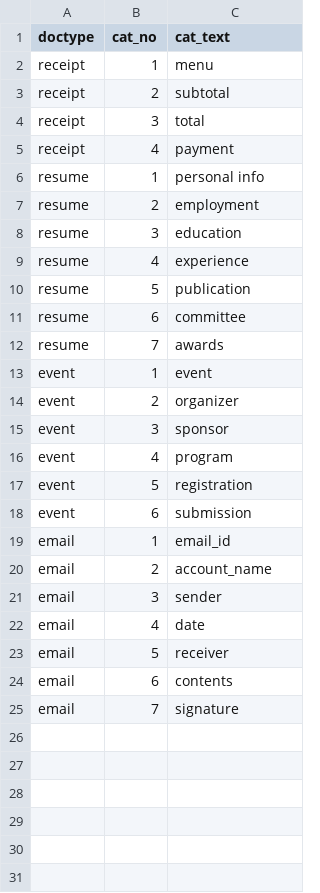
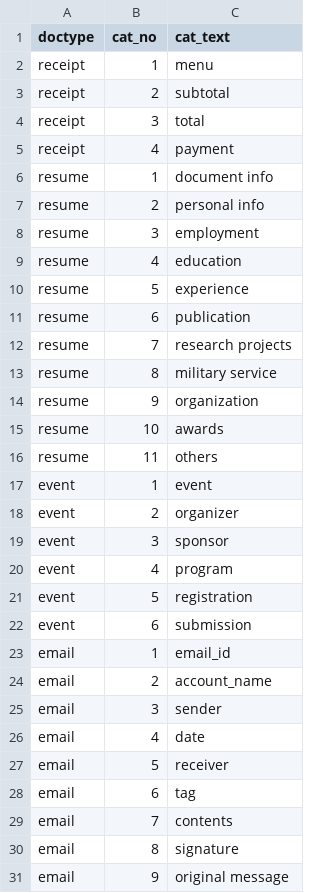
Before and after one commit to kixlab/clova_review_interface, a CSV file: server/db_init/db_init - initcat.csv, drawn as a sheet.

```diff
--- a/server/db_init/db_init - initcat.csv
+++ b/server/db_init/db_init - initcat.csv
@@ -5,9 +5,13 @@ receipt,3,total
 receipt,4,payment
-resume,1,personal info
-resume,2,employment
-resume,3,education
-resume,4,experience
-resume,5,publication
-resume,6,committee
-resume,7,awards
+resume,1,document info
+resume,2,personal info
+resume,3,employment
+resume,4,education
+resume,5,experience
+resume,6,publication
+resume,7,research projects
+resume,8,military service
+resume,9,organization
+resume,10,awards
+resume,11,others
 event,1,event
@@ -23,3 +27,5 @@ email,4,date
 email,5,receiver
-email,6,contents
-email,7,signature
+email,6,tag
+email,7,contents
+email,8,signature
+email,9,original message
```
Also changed, not shown: server/db_init/db_init - initsubcat.csv, 3 other files.
